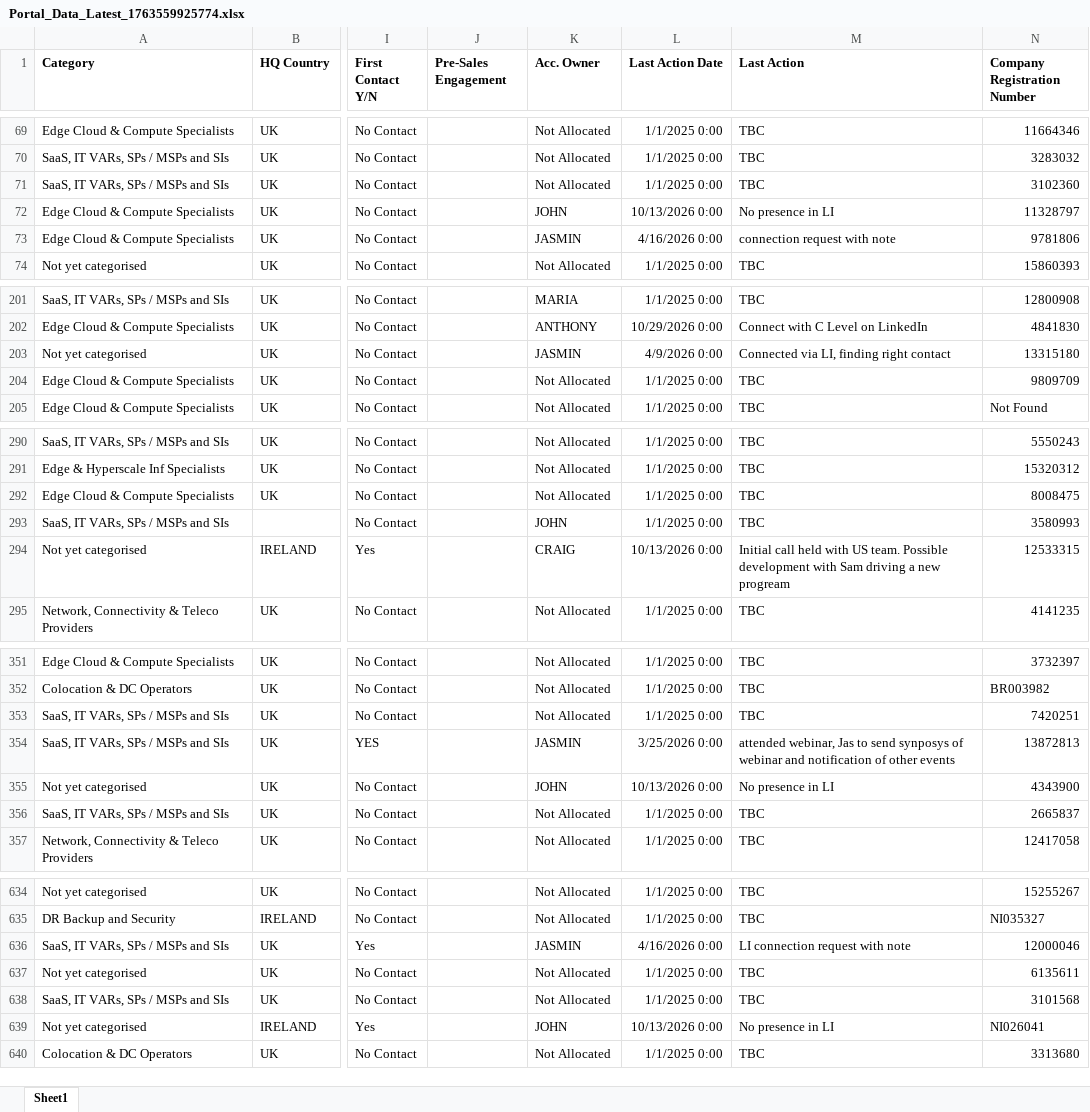
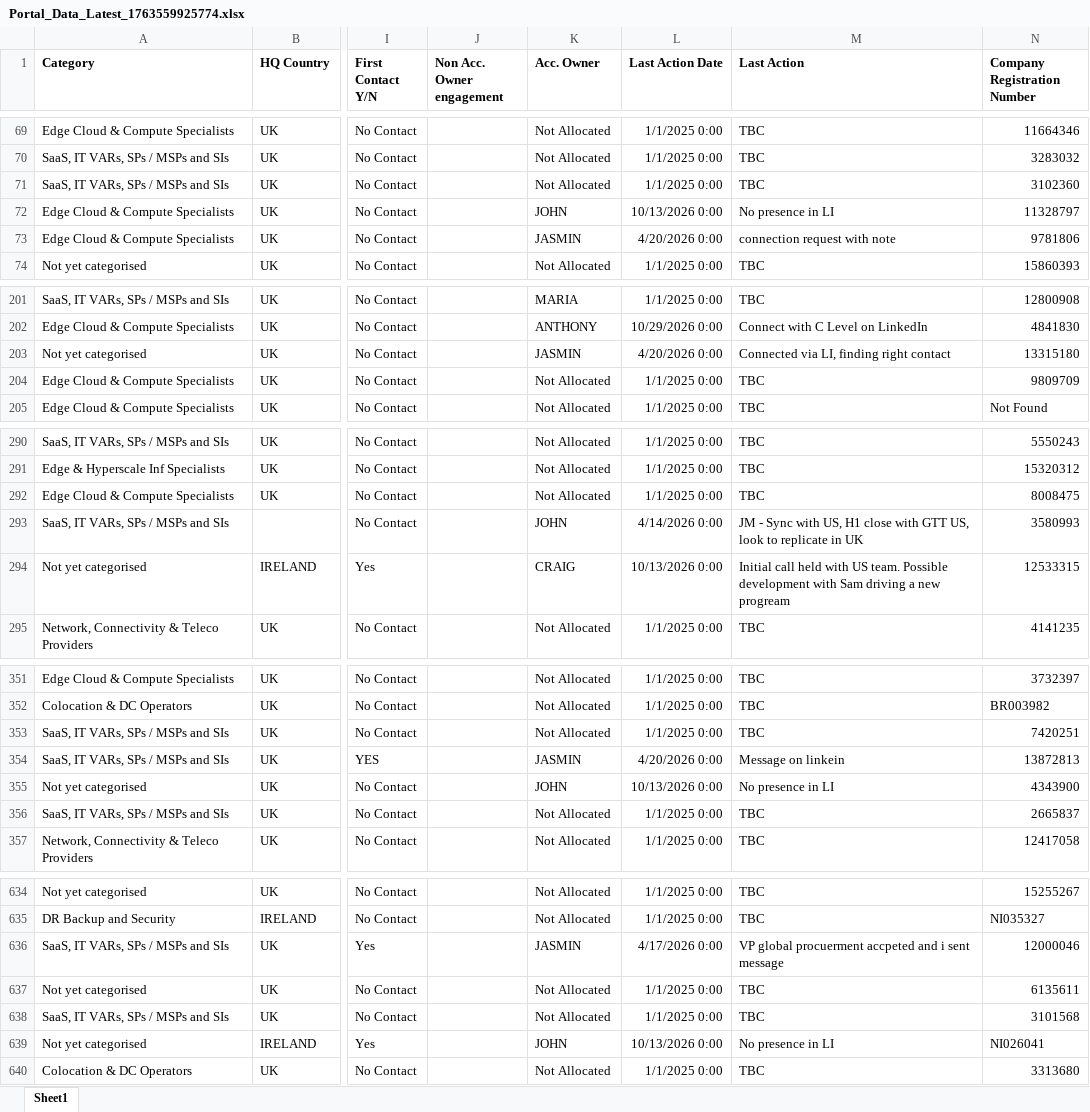
Before and after one commit to jcmariani1199-dot/NokiaPortal-Secure-V4, an Excel workbook: attached_assets/Portal_Data_Latest_1763559925774.xlsx, sheet Sheet1, drawn as a sheet; only a part is shown, gaps mark what is left out; values as stored, in another font and other column widths than the file's, no borders; the diff covers the shown part only; the diff names each change by its address in the sheet, - before the commit and + after, or states it on an @@ line.

```diff
--- a/attached_assets/Portal_Data_Latest_1763559925774.xlsx (sheet Sheet1)
+++ b/attached_assets/Portal_Data_Latest_1763559925774.xlsx (sheet Sheet1)
-J1: Pre-Sales Engagement
+J1: Non Acc. Owner engagement
-L73 (Last Action Date): 4/16/2026 0:00
+L73 (Last Action Date): 4/20/2026 0:00
-L203 (Last Action Date): 4/9/2026 0:00
+L203 (Last Action Date): 4/20/2026 0:00
-L293 (Last Action Date): 1/1/2025 0:00
+L293 (Last Action Date): 4/14/2026 0:00
-M293 (Last Action): TBC
+M293 (Last Action): JM - Sync with US, H1 close with GTT US, look to replicate in UK
-L354 (Last Action Date): 3/25/2026 0:00
+L354 (Last Action Date): 4/20/2026 0:00
-M354 (Last Action): attended webinar, Jas to send synposys of webinar and notification of other events
+M354 (Last Action): Message on linkein
-L636 (Last Action Date): 4/16/2026 0:00
+L636 (Last Action Date): 4/17/2026 0:00
-M636 (Last Action): LI connection request with note
+M636 (Last Action): VP global procuerment accpeted and i sent message
```
Also changed, not shown: 5 added rows, 1 moved row and 13 edited cells elsewhere in this sheet.
